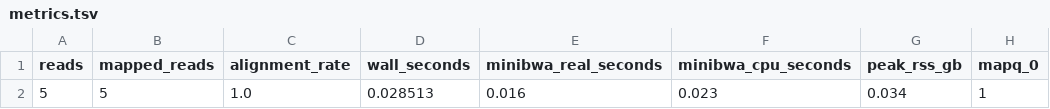
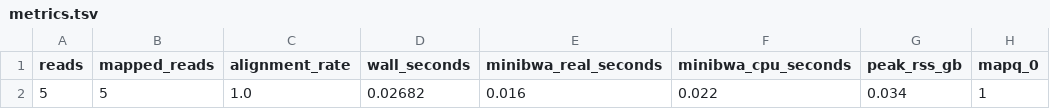
Before and after one commit to jamesfricker/minibwa, a TSV file: .context/human-benchmark/metrics.tsv, drawn as a sheet; only a part is shown; the diff names each change by its address in the sheet, - before the commit and + after, or states it on an @@ line.

```diff
--- a/.context/human-benchmark/metrics.tsv
+++ b/.context/human-benchmark/metrics.tsv
-D2 (wall_seconds): 0.028513
+D2 (wall_seconds): 0.02682
-F2 (minibwa_cpu_seconds): 0.023
+F2 (minibwa_cpu_seconds): 0.022
```
Also changed, not shown: 2 other files.
